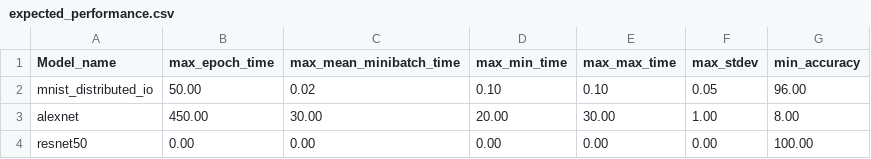
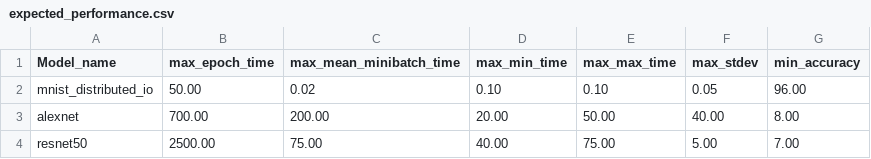
Before and after one commit to LLNL/lbann, a CSV file: bamboo/integration_tests/performance_tests/expected_performance.csv, drawn as a sheet.

Commit message:
Bamboo fixes

```diff
--- a/bamboo/integration_tests/performance_tests/expected_performance.csv
+++ b/bamboo/integration_tests/performance_tests/expected_performance.csv
@@ -2,3 +2,3 @@ Model_name,           max_epoch_time, max_mean_minibatch_time, max_min_time, max
 mnist_distributed_io, 50.00,          0.02,                    0.10,         0.10,         0.05,      96.00
-alexnet,              450.00,         30.00,                   20.00,        30.00,        1.00,      8.00
-resnet50,             0.00,           0.00,                    0.00,         0.00,         0.00,      100.00
+alexnet,              700.00,         200.00,                  20.00,        50.00,        40.00,     8.00
+resnet50,             2500.00,        75.00,                   40.00,        75.00,        5.00,      7.00
```
Also changed, not shown: 7 other files.
